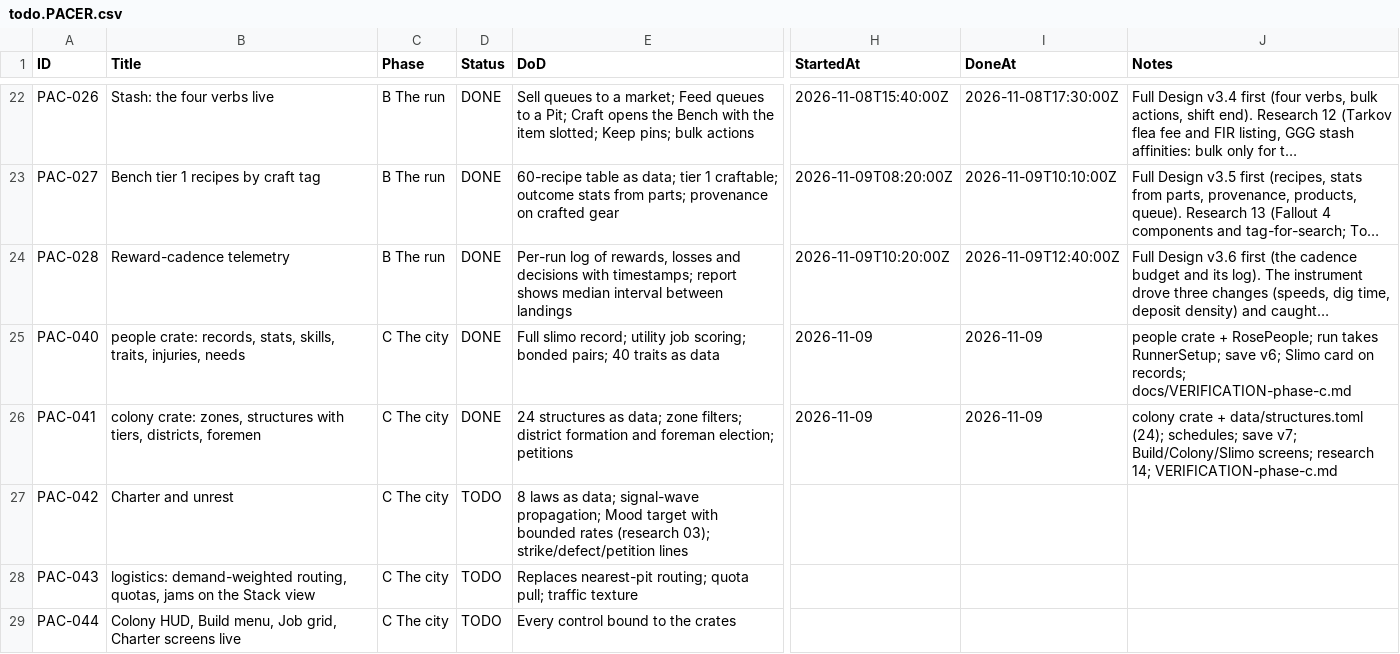
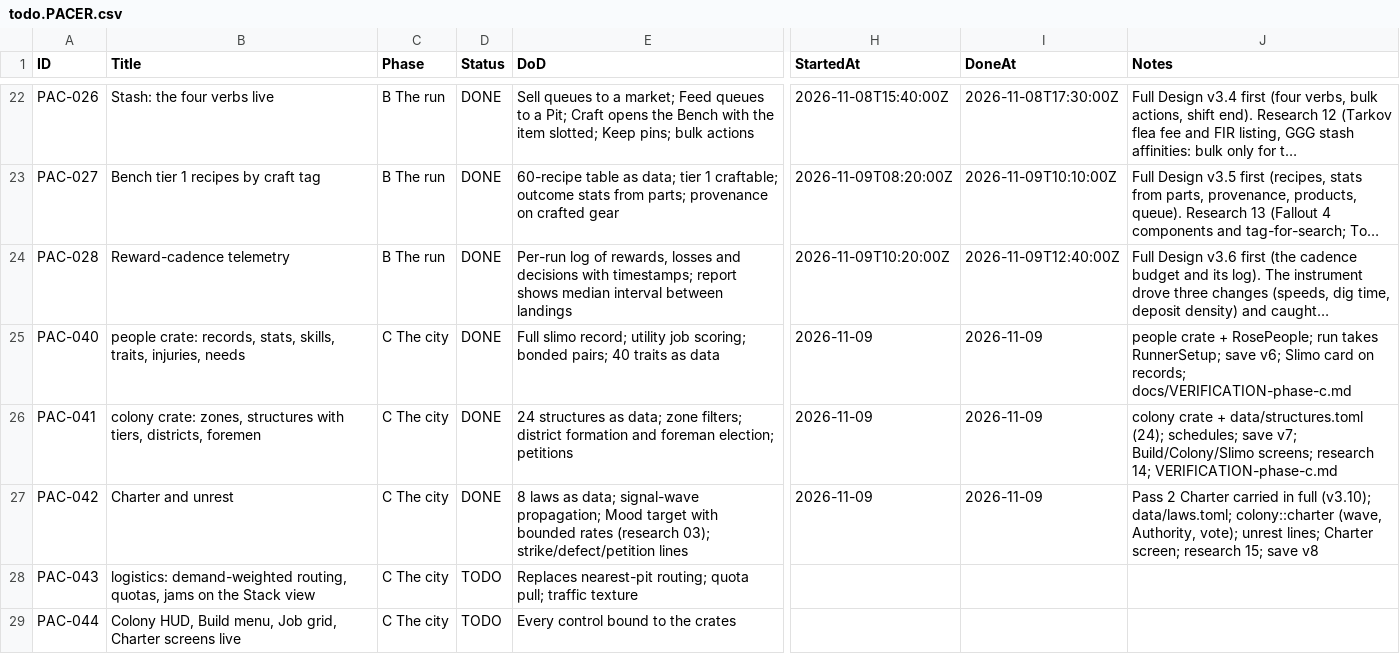
Before and after one commit to deadcoast/Cyberpunk-ROSE, a CSV file: docs/todo.PACER.csv, drawn as a sheet; only a part is shown, gaps mark what is left out; long unchanged cells end in …; the diff names each change by its address in the sheet, - before the commit and + after, or states it on an @@ line.

```diff
--- a/docs/todo.PACER.csv
+++ b/docs/todo.PACER.csv
-D27 (Status): TODO
+D27 (Status): DONE
-H27 (StartedAt): (empty)
+H27 (StartedAt): 2026-11-09
-I27 (DoneAt): (empty)
+I27 (DoneAt): 2026-11-09
-J27 (Notes): (empty)
+J27 (Notes): Pass 2 Charter carried in full (v3.10); data/laws.toml; colony::charter (wave, Authority, vote); unrest lines; Charter screen; research 15; save v8
```
Also changed, not shown: 29 other files.
